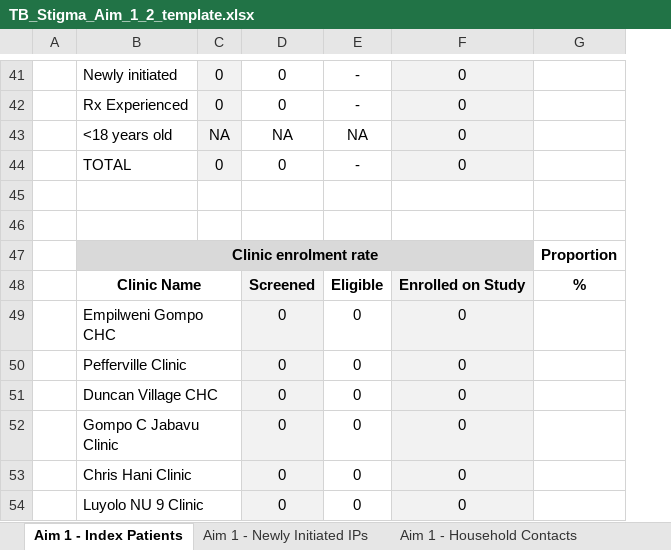
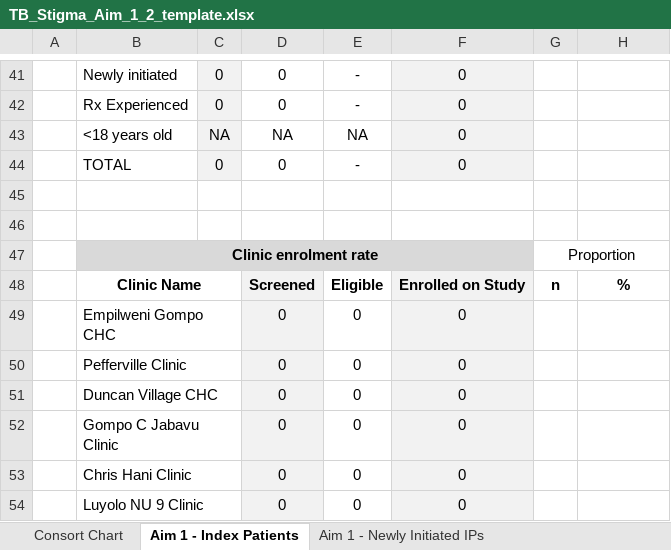
Before and after one commit to DTHF-East-London/TB-Stigma, an Excel workbook: Metadata/TB_Stigma_Aim_1_2_template.xlsx, sheet Aim 1 - Index Patients, drawn as a sheet; only a part is shown, gaps mark what is left out; values as stored, in another font and other column widths than the file's, no borders; addresses are those after the commit; the diff covers the shown part only; the diff names each change by its address in the sheet, - before the commit and + after, or states it on an @@ line.

Commit message:
Report template changes - Consort diagram added

```diff
--- a/Metadata/TB_Stigma_Aim_1_2_template.xlsx (sheet Aim 1 - Index Patients)
+++ b/Metadata/TB_Stigma_Aim_1_2_template.xlsx (sheet Aim 1 - Index Patients)
+sheet tab: Consort Chart
+column G, rows 47-48: Proportion | n
-H47: Proportion
+H47: (empty)
```
Also changed, not shown: 16 added rows, 16 removed rows and 2 edited cells elsewhere in this sheet, sheet Aim 1 - Household Contacts, charts or pictures.
